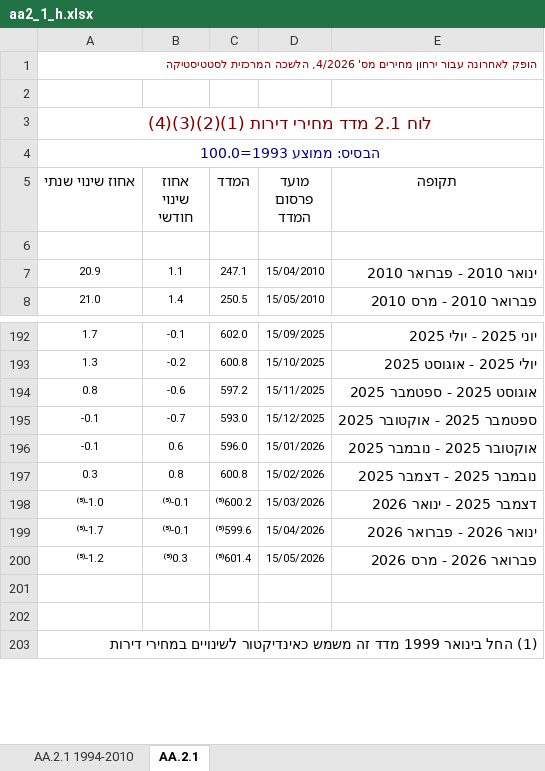
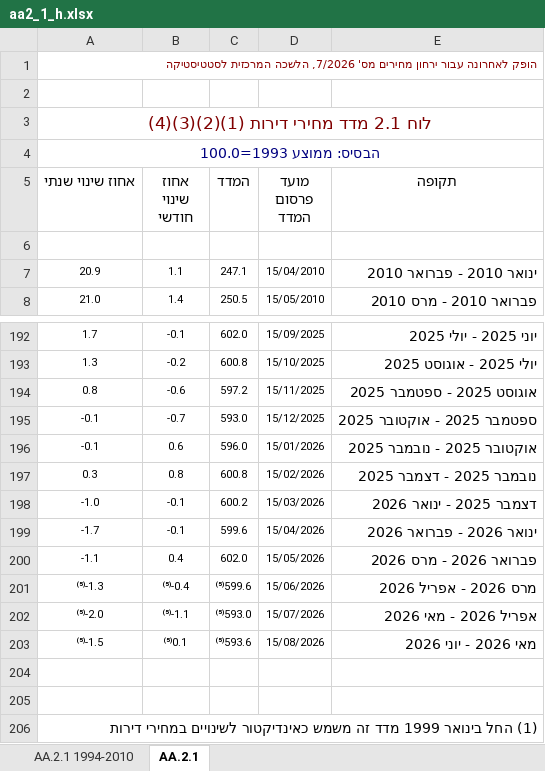
Before and after one commit to roibz1985/madad-nadlan, an Excel workbook: data/aa2_1_h.xlsx, sheet AA.2.1, drawn as a sheet; only a part is shown, gaps mark what is left out; values as stored, in another font and other column widths than the file's, no borders; removed rows and columns are numbered as before the commit, all else as after; the diff names each change by its address in the sheet, - before the commit and + after, or states it on an @@ line.

```diff
--- a/data/aa2_1_h.xlsx (sheet AA.2.1)
+++ b/data/aa2_1_h.xlsx (sheet AA.2.1)
-A1 (אחוז שינוי שנתי): …מחירים מס' 4/2026, הלשכה המרכזית…
+A1 (אחוז שינוי שנתי): …מחירים מס' 7/2026, הלשכה המרכזית…
-A198 (אחוז שינוי שנתי): ⁽⁵⁾-1.0
+A198 (אחוז שינוי שנתי): -1.0
-B198:B199 (אחוז שינוי חודשי): ⁽⁵⁾-0.1
+B198:B199 (אחוז שינוי חודשי): -0.1
-C198 (המדד): ⁽⁵⁾600.2
+C198 (המדד): 600.2
-A199 (אחוז שינוי שנתי): ⁽⁵⁾-1.7
+A199 (אחוז שינוי שנתי): -1.7
-C199 (המדד): ⁽⁵⁾599.6
+C199 (המדד): 599.6
-row 200: ⁽⁵⁾-1.2 | ⁽⁵⁾0.3 | ⁽⁵⁾601.4 | 15/05/2026 | פברואר 2026 - מרס 2026
+row 200: -1.1 | 0.4 | 602.0 | 15/05/2026 | פברואר 2026 - מרס 2026
+row 201: ⁽⁵⁾-1.3 | ⁽⁵⁾-0.4 | ⁽⁵⁾599.6 | 15/06/2026 | מרס 2026 - אפריל 2026
+row 202: ⁽⁵⁾-2.0 | ⁽⁵⁾-1.1 | ⁽⁵⁾593.0 | 15/07/2026 | אפריל 2026 - מאי 2026
+row 203: ⁽⁵⁾-1.5 | ⁽⁵⁾0.1 | ⁽⁵⁾593.6 | 15/08/2026 | מאי 2026 - יוני 2026
```
Also changed, not shown: data/aa2_2_e.xlsx, data/aa2_2_h.xlsx, 12 other files.
